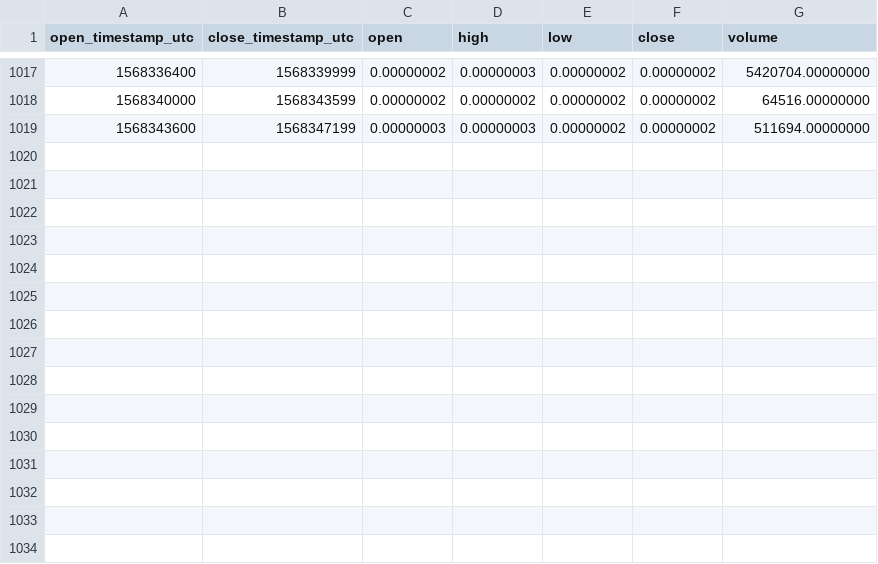
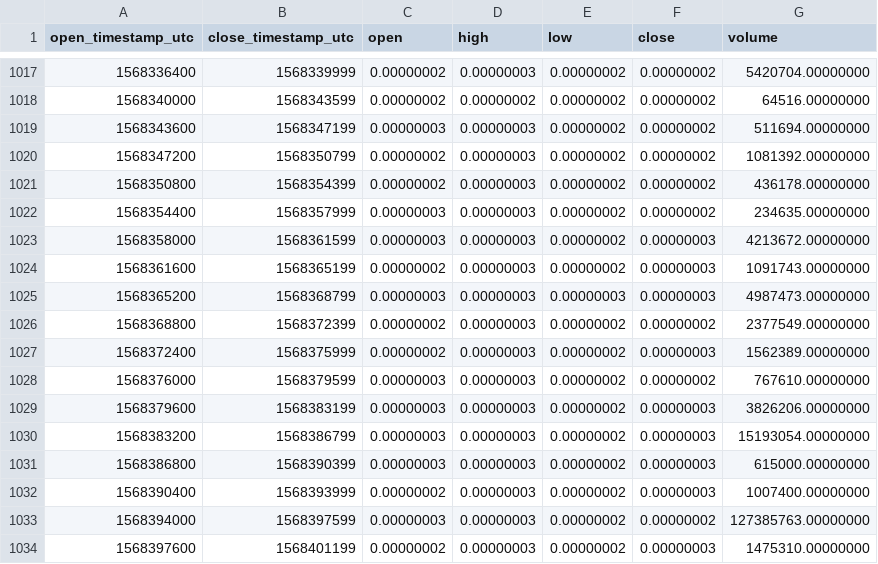
Before and after one commit to cryptobigbro/binance-WINBTC, a CSV file: binance-WINBTC-1h.csv, drawn as a sheet; only a part is shown, gaps mark what is left out; the diff names each change by its address in the sheet, - before the commit and + after, or states it on an @@ line.

Commit message:
Update OHLCV data.

```diff
--- a/binance-WINBTC-1h.csv
+++ b/binance-WINBTC-1h.csv
+row 1020: 1568347200 | 1568350799 | 0.00000002 | 0.00000003 | 0.00000002 | 0.00000002 | 1081392.00000000
+row 1021: 1568350800 | 1568354399 | 0.00000002 | 0.00000003 | 0.00000002 | 0.00000002 | 436178.00000000
+row 1022: 1568354400 | 1568357999 | 0.00000003 | 0.00000003 | 0.00000002 | 0.00000002 | 234635.00000000
+row 1023: 1568358000 | 1568361599 | 0.00000003 | 0.00000003 | 0.00000002 | 0.00000003 | 4213672.00000000
+row 1024: 1568361600 | 1568365199 | 0.00000002 | 0.00000003 | 0.00000002 | 0.00000003 | 1091743.00000000
+row 1025: 1568365200 | 1568368799 | 0.00000003 | 0.00000003 | 0.00000003 | 0.00000003 | 4987473.00000000
+row 1026: 1568368800 | 1568372399 | 0.00000002 | 0.00000003 | 0.00000002 | 0.00000002 | 2377549.00000000
+row 1027: 1568372400 | 1568375999 | 0.00000002 | 0.00000003 | 0.00000002 | 0.00000003 | 1562389.00000000
+row 1028: 1568376000 | 1568379599 | 0.00000003 | 0.00000003 | 0.00000002 | 0.00000002 | 767610.00000000
+row 1029: 1568379600 | 1568383199 | 0.00000003 | 0.00000003 | 0.00000002 | 0.00000003 | 3826206.00000000
+row 1030: 1568383200 | 1568386799 | 0.00000003 | 0.00000003 | 0.00000002 | 0.00000003 | 15193054.00000000
+row 1031: 1568386800 | 1568390399 | 0.00000003 | 0.00000003 | 0.00000002 | 0.00000003 | 615000.00000000
+row 1032: 1568390400 | 1568393999 | 0.00000002 | 0.00000003 | 0.00000002 | 0.00000003 | 1007400.00000000
+row 1033: 1568394000 | 1568397599 | 0.00000003 | 0.00000003 | 0.00000002 | 0.00000002 | 127385763.00000000
+row 1034: 1568397600 | 1568401199 | 0.00000002 | 0.00000003 | 0.00000002 | 0.00000003 | 1475310.00000000
```
